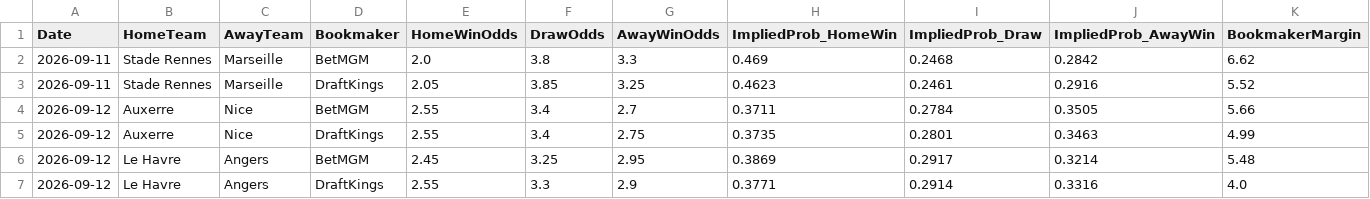
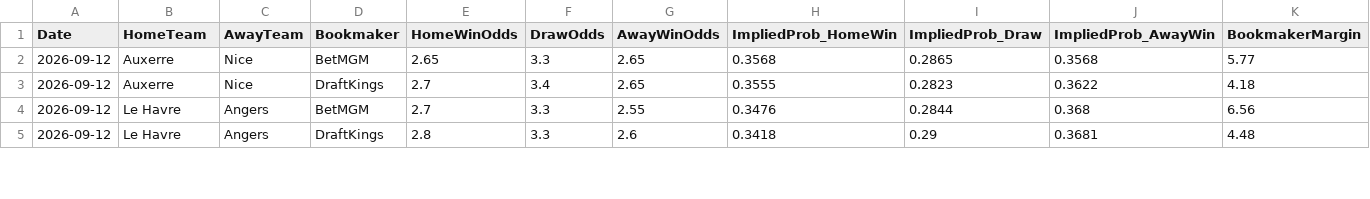
Before and after one commit to gmalbert/ligue-1, a CSV file: data_files/raw/odds.csv, drawn as a sheet; only a part is shown; the diff covers the shown part only.

```diff
--- a/data_files/raw/odds.csv
+++ b/data_files/raw/odds.csv
@@ -1,7 +1,5 @@
 Date,HomeTeam,AwayTeam,Bookmaker,HomeWinOdds,DrawOdds,AwayWinOdds,ImpliedProb_HomeWin,ImpliedProb_Draw,ImpliedProb_AwayWin,BookmakerMargin
-2026-09-11,Stade Rennes,Marseille,BetMGM,2.0,3.8,3.3,0.469,0.2468,0.2842,6.62
-2026-09-11,Stade Rennes,Marseille,DraftKings,2.05,3.85,3.25,0.4623,0.2461,0.2916,5.52
-2026-09-12,Auxerre,Nice,BetMGM,2.55,3.4,2.7,0.3711,0.2784,0.3505,5.66
-2026-09-12,Auxerre,Nice,DraftKings,2.55,3.4,2.75,0.3735,0.2801,0.3463,4.99
-2026-09-12,Le Havre,Angers,BetMGM,2.45,3.25,2.95,0.3869,0.2917,0.3214,5.48
-2026-09-12,Le Havre,Angers,DraftKings,2.55,3.3,2.9,0.3771,0.2914,0.3316,4.0
+2026-09-12,Auxerre,Nice,BetMGM,2.65,3.3,2.65,0.3568,0.2865,0.3568,5.77
+2026-09-12,Auxerre,Nice,DraftKings,2.7,3.4,2.65,0.3555,0.2823,0.3622,4.18
+2026-09-12,Le Havre,Angers,BetMGM,2.7,3.3,2.55,0.3476,0.2844,0.368,6.56
+2026-09-12,Le Havre,Angers,DraftKings,2.8,3.3,2.6,0.3418,0.29,0.3681,4.48
```
Also changed, not shown: 1 removed row and 101 edited cells elsewhere in this file, data_files/model_features/market_features.csv, data_files/predictions_log.csv, 10 other files.
